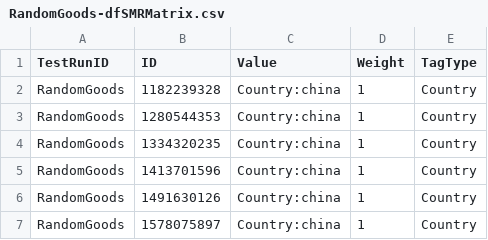
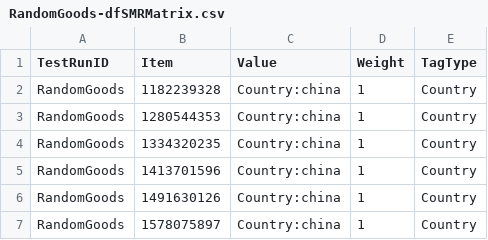
Before and after one commit to antononcube/Raku-ML-StreamsBlendingRecommender, a CSV file: resources/RandomGoods-dfSMRMatrix.csv, drawn as a sheet; only a part is shown.

Commit message:
fix:Using more generic item column name.

```diff
--- a/resources/RandomGoods-dfSMRMatrix.csv
+++ b/resources/RandomGoods-dfSMRMatrix.csv
@@ -1,2 +1,2 @@
-"TestRunID","ID","Value","Weight","TagType"
+"TestRunID","Item","Value","Weight","TagType"
 "RandomGoods","1182239328","Country:china",1,"Country"
```
